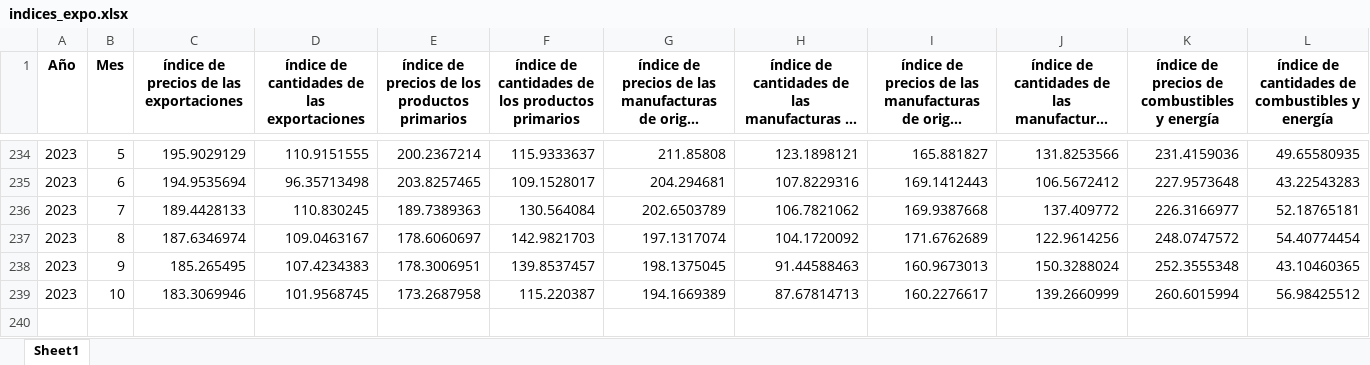
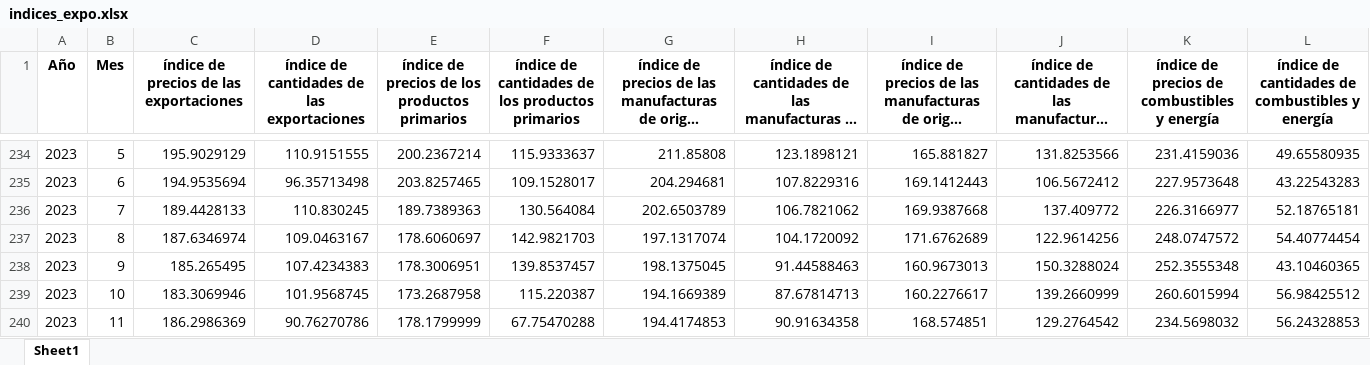
Before and after one commit to MartinBasualdo0/Prediction-Argentinian-primary-products-prediction, an Excel workbook: code/data_scrap/downloads/pp_price_index/indices_expo.xlsx, sheet Sheet1, drawn as a sheet; only a part is shown, gaps mark what is left out; long unchanged cells end in …; values as stored, in another font and other column widths than the file's, no borders; the diff names each change by its address in the sheet, - before the commit and + after, or states it on an @@ line.

```diff
--- a/code/data_scrap/downloads/pp_price_index/indices_expo.xlsx (sheet Sheet1)
+++ b/code/data_scrap/downloads/pp_price_index/indices_expo.xlsx (sheet Sheet1)
+row 240: 2023 | 11 | 186.2986369 | 90.76270786 | 178.1799999 | 67.75470288 | 194.4174853 | 90.91634358 | 168.574851 | 129.2764542 | 234.5698032 | 56.24328853
```
Also changed, not shown: code/data_scrap/downloads/exchange_rate/exchange_rates.xlsx, code/data_scrap/downloads/primary_products/serie_rubros_usos_mensual.xlsx, 9 other files.
